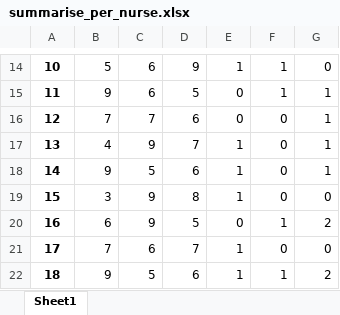
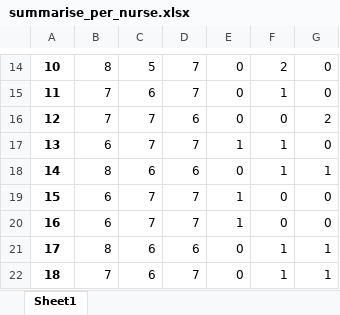
Before and after one commit to kawin7538/nurse_scheduling, an Excel workbook: output/summarise_per_nurse.xlsx, sheet Sheet1, drawn as a sheet; only a part is shown, gaps mark what is left out; values as stored, in another font and other column widths than the file's, no borders; the diff covers the shown part only; the diff names each change by its address in the sheet, - before the commit and + after, or states it on an @@ line.

```diff
--- a/output/summarise_per_nurse.xlsx (sheet Sheet1)
+++ b/output/summarise_per_nurse.xlsx (sheet Sheet1)
-B14: 5
+B14: 8
-C14: 6
+C14: 5
-D14: 9
+D14: 7
-E14: 1
+E14: 0
-F14: 1
+F14: 2
-B15: 9
+B15: 7
-D15: 5
+D15: 7
-G15: 1
+G15: 0
-G16: 1
+G16: 2
-B17: 4
+B17: 6
-C17: 9
+C17: 7
-F17:F18: 0
+F17:F18: 1
-G17: 1
+G17: 0
-B18: 9
+B18: 8
-C18: 5
+C18: 6
-E18: 1
+E18: 0
-B19: 3
+B19: 6
-C19:C20: 9
+C19:C20: 7
-D19: 8
+D19: 7
-D20: 5
+D20: 7
-E20: 0
+E20: 1
-F20: 1
+F20: 0
-G20: 2
+G20: 0
-B21: 7
+B21: 8
-D21: 7
+D21: 6
-E21:E22: 1
+E21:E22: 0
-F21: 0
+F21: 1
-G21: 0
+G21: 1
-B22: 9
+B22: 7
-C22: 5
+C22: 6
-D22: 6
+D22: 7
-G22: 2
+G22: 1
```
Also changed, not shown: 81 edited cells elsewhere in this sheet, output/pretty_results.xlsx, output/results.xlsx, 26 other files.
